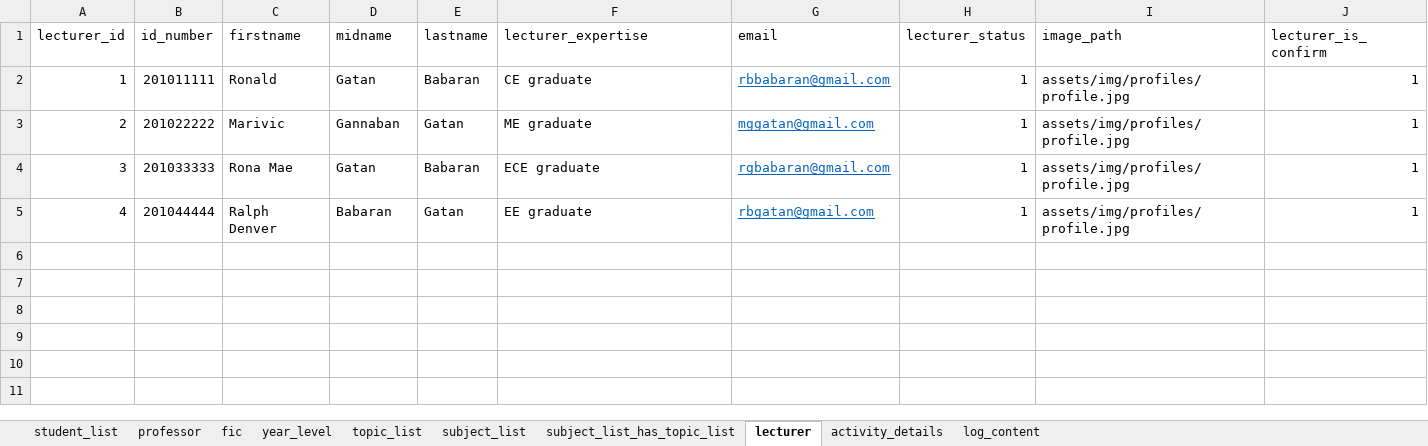
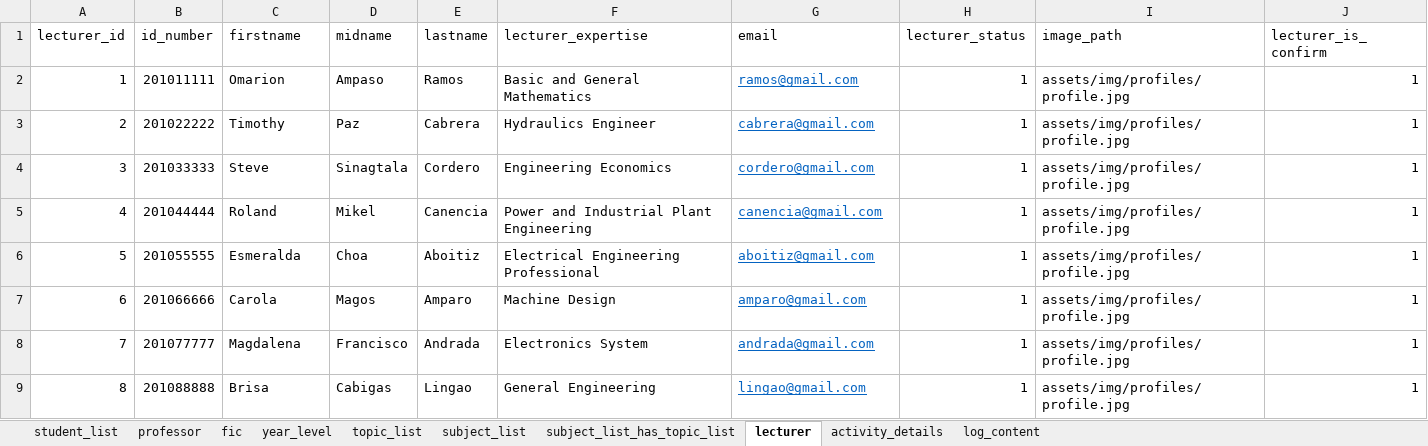
Before and after one commit to aeganaden/E-Rev-Learning-And-Information-Management-System, an Excel workbook: excel/initial.xlsx, sheet lecturer, drawn as a sheet; values as stored, in another font and other column widths than the file's, no borders; the diff names each change by its address in the sheet, - before the commit and + after, or states it on an @@ line.

Commit message:
exported initial dbase

```diff
--- a/excel/initial.xlsx (sheet lecturer)
+++ b/excel/initial.xlsx (sheet lecturer)
-C2 (firstname): Ronald
+C2 (firstname): Omarion
-D2 (midname): Gatan
+D2 (midname): Ampaso
-E2 (lastname): Babaran
+E2 (lastname): Ramos
-F2 (lecturer_expertise): CE graduate
+F2 (lecturer_expertise): Basic and General Mathematics
-G2 (email): rbbabaran@gmail.com
+G2 (email): ramos@gmail.com
-C3 (firstname): Marivic
+C3 (firstname): Timothy
-D3 (midname): Gannaban
+D3 (midname): Paz
-E3 (lastname): Gatan
+E3 (lastname): Cabrera
-F3 (lecturer_expertise): ME graduate
+F3 (lecturer_expertise): Hydraulics Engineer
-G3 (email): mggatan@gmail.com
+G3 (email): cabrera@gmail.com
-C4 (firstname): Rona Mae
+C4 (firstname): Steve
-D4 (midname): Gatan
+D4 (midname): Sinagtala
-E4 (lastname): Babaran
+E4 (lastname): Cordero
-F4 (lecturer_expertise): ECE graduate
+F4 (lecturer_expertise): Engineering Economics
-G4 (email): rgbabaran@gmail.com
+G4 (email): cordero@gmail.com
-C5 (firstname): Ralph Denver
+C5 (firstname): Roland
-D5 (midname): Babaran
+D5 (midname): Mikel
-E5 (lastname): Gatan
+E5 (lastname): Canencia
-F5 (lecturer_expertise): EE graduate
+F5 (lecturer_expertise): Power and Industrial Plant Engineering
-G5 (email): rbgatan@gmail.com
+G5 (email): canencia@gmail.com
+row 6: 5 | 201055555 | Esmeralda | Choa | Aboitiz | Electrical Engineering Professional | aboitiz@gmail.com | 1 | assets/img/profiles/profile.jpg | 1
+row 7: 6 | 201066666 | Carola | Magos | Amparo | Machine Design | amparo@gmail.com | 1 | assets/img/profiles/profile.jpg | 1
+row 8: 7 | 201077777 | Magdalena | Francisco | Andrada | Electronics System | andrada@gmail.com | 1 | assets/img/profiles/profile.jpg | 1
+row 9: 8 | 201088888 | Brisa | Cabigas | Lingao | General Engineering | lingao@gmail.com | 1 | assets/img/profiles/profile.jpg | 1
```
Also changed, not shown: excel/section.xlsx, 5 other files.
